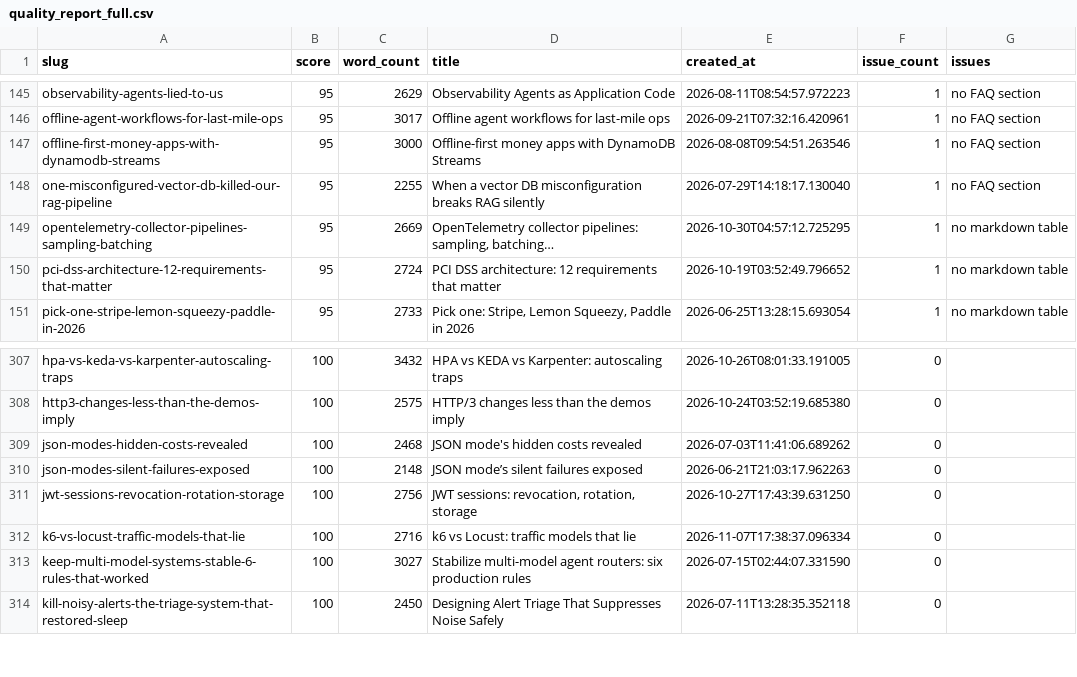
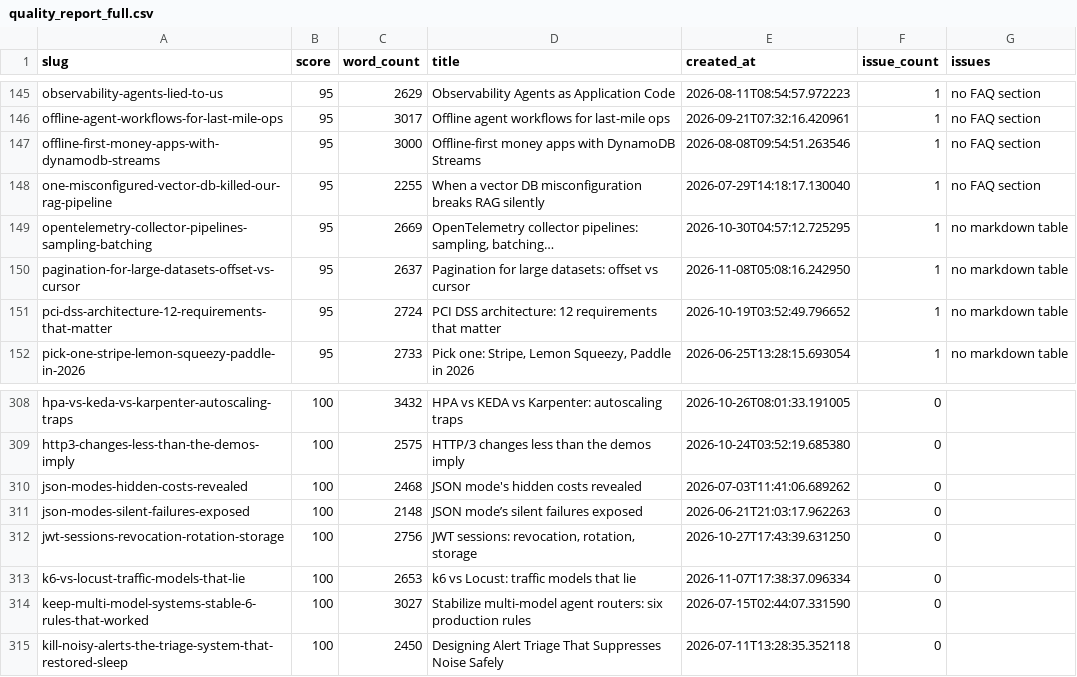
Before and after one commit to kubaik/kubaik.github.io, a CSV file: quality_report_full.csv, drawn as a sheet; only a part is shown, gaps mark what is left out.

```diff
--- a/quality_report_full.csv
+++ b/quality_report_full.csv
@@ -149,2 +149,3 @@ one-misconfigured-vector-db-killed-our-rag-pipeline,95,2255,When a vector DB mis
 opentelemetry-collector-pipelines-sampling-batching,95,2669,"OpenTelemetry collector pipelines: sampling, batching…",2026-10-30T04:57:12.725295,1,no markdown table
+pagination-for-large-datasets-offset-vs-cursor,95,2637,Pagination for large datasets: offset vs cursor,2026-11-08T05:08:16.242950,1,no markdown table
 pci-dss-architecture-12-requirements-that-matter,95,2724,PCI DSS architecture: 12 requirements that matter,2026-10-19T03:52:49.796652,1,no markdown table
@@ -311,3 +312,3 @@ json-modes-silent-failures-exposed,100,2148,JSON mode’s silent failures expose
 jwt-sessions-revocation-rotation-storage,100,2756,"JWT sessions: revocation, rotation, storage",2026-10-27T17:43:39.631250,0,
-k6-vs-locust-traffic-models-that-lie,100,2716,k6 vs Locust: traffic models that lie,2026-11-07T17:38:37.096334,0,
+k6-vs-locust-traffic-models-that-lie,100,2653,k6 vs Locust: traffic models that lie,2026-11-07T17:38:37.096334,0,
 keep-multi-model-systems-stable-6-rules-that-worked,100,3027,Stabilize multi-model agent routers: six production rules,2026-07-15T02:44:07.331590,0,
```
Also changed, not shown: triage_report/verdicts.csv, 58 other files.
